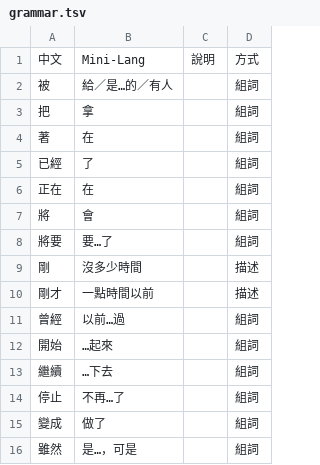
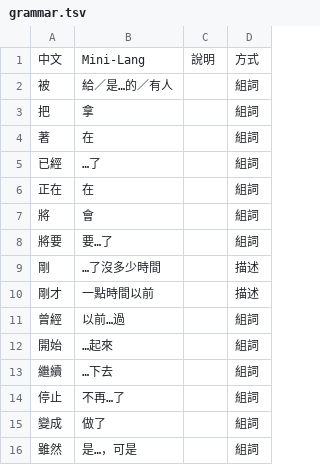
Before and after one commit to ccc-claude-opus/mini-lm, a TSV file: mini-lang/lexicon/grammar.tsv, drawn as a sheet; only a part is shown.

```diff
--- a/mini-lang/lexicon/grammar.tsv
+++ b/mini-lang/lexicon/grammar.tsv
@@ -4,3 +4,3 @@
 著	在		組詞
-已經	了		組詞
+已經	…了		組詞
 正在	在		組詞
@@ -8,3 +8,3 @@
 將要	要…了		組詞
-剛	沒多少時間		描述
+剛	…了沒多少時間		描述
 剛才	一點時間以前		描述
```
Also changed, not shown: mini-lang/lexicon/actions.tsv, mini-lang/lexicon/life.tsv, 12 other files.
